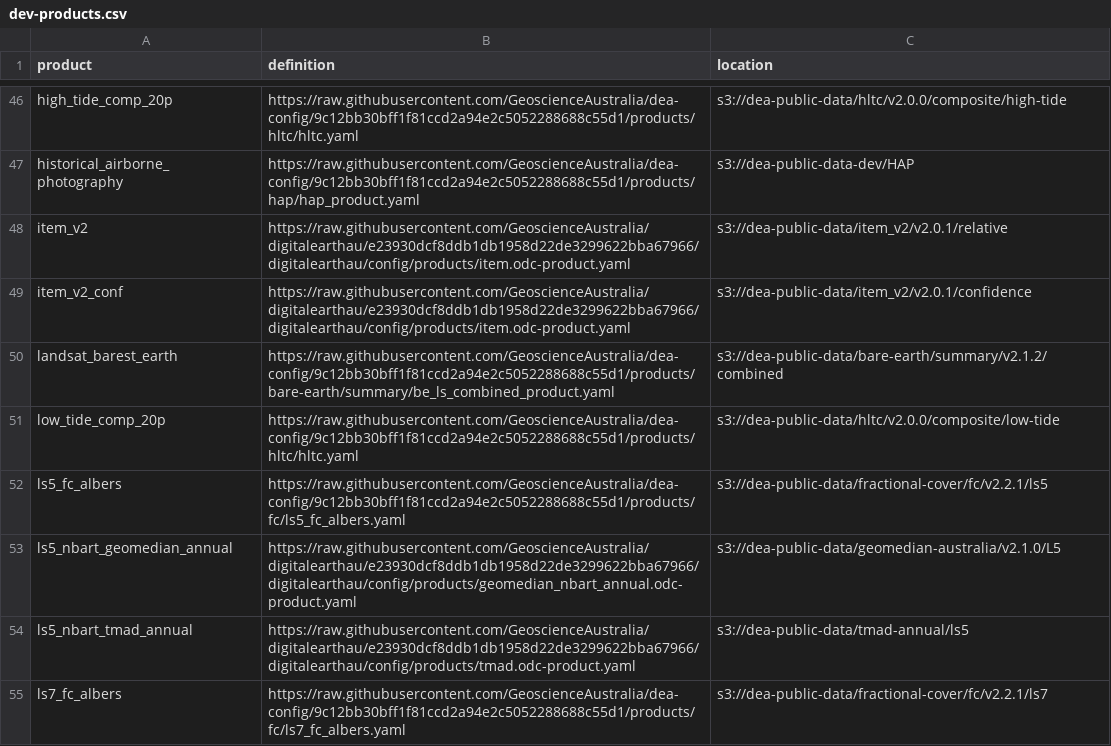
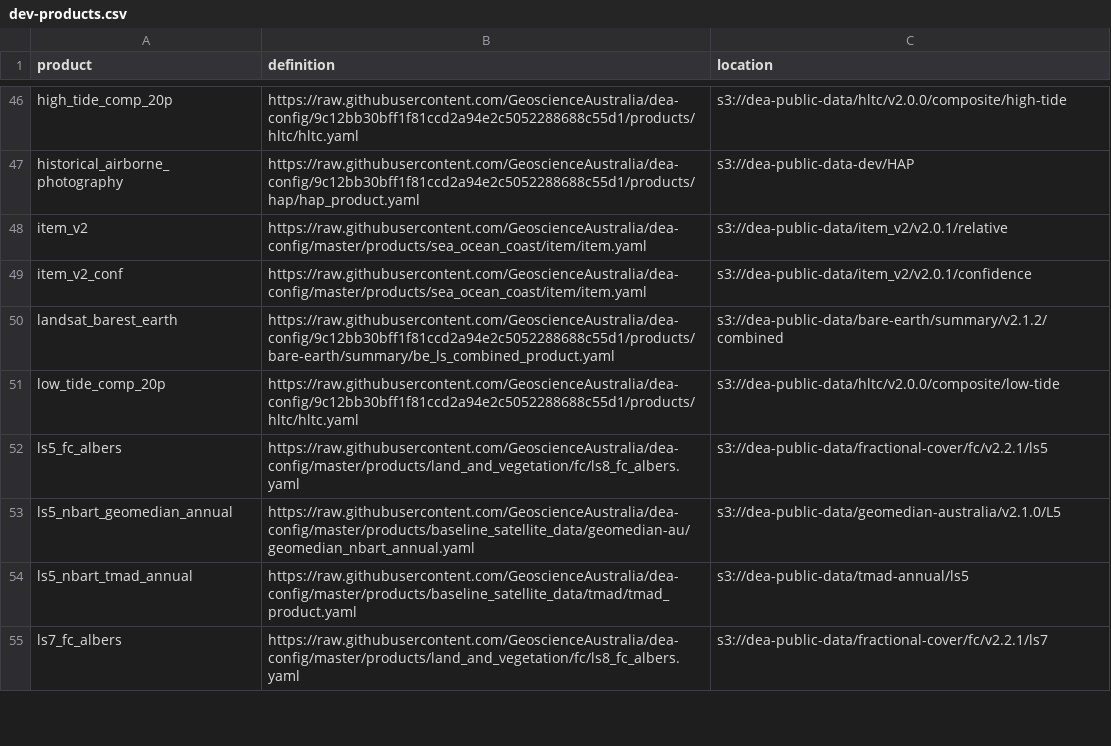
Before and after one commit to GeoscienceAustralia/dea-config, a CSV file: workspaces/dev-products.csv, drawn as a sheet; only a part is shown, gaps mark what is left out; the diff covers the shown part only.

```diff
--- a/workspaces/dev-products.csv
+++ b/workspaces/dev-products.csv
@@ -47,9 +47,9 @@ high_tide_comp_20p,https://raw.githubusercontent.com/GeoscienceAustralia/dea-con
 historical_airborne_photography,https://raw.githubusercontent.com/GeoscienceAustralia/dea-config/9c12bb30bff1f81ccd2a94e2c5052288688c55d1/products/hap/hap_product.yaml,s3://dea-public-data-dev/HAP
-item_v2,https://raw.githubusercontent.com/GeoscienceAustralia/digitalearthau/e23930dcf8ddb1db1958d22de3299622bba67966/digitalearthau/config/products/item.odc-product.yaml,s3://dea-public-data/item_v2/v2.0.1/relative
-item_v2_conf,https://raw.githubusercontent.com/GeoscienceAustralia/digitalearthau/e23930dcf8ddb1db1958d22de3299622bba67966/digitalearthau/config/products/item.odc-product.yaml,s3://dea-public-data/item_v2/v2.0.1/confidence
+item_v2,https://raw.githubusercontent.com/GeoscienceAustralia/dea-config/master/products/sea_ocean_coast/item/item.yaml,s3://dea-public-data/item_v2/v2.0.1/relative
+item_v2_conf,https://raw.githubusercontent.com/GeoscienceAustralia/dea-config/master/products/sea_ocean_coast/item/item.yaml,s3://dea-public-data/item_v2/v2.0.1/confidence
 landsat_barest_earth,https://raw.githubusercontent.com/GeoscienceAustralia/dea-config/9c12bb30bff1f81ccd2a94e2c5052288688c55d1/products/bare-earth/summary/be_ls_combined_product.yaml,s3://dea-public-data/bare-earth/summary/v2.1.2/combined
 low_tide_comp_20p,https://raw.githubusercontent.com/GeoscienceAustralia/dea-config/9c12bb30bff1f81ccd2a94e2c5052288688c55d1/products/hltc/hltc.yaml,s3://dea-public-data/hltc/v2.0.0/composite/low-tide
-ls5_fc_albers,https://raw.githubusercontent.com/GeoscienceAustralia/dea-config/9c12bb30bff1f81ccd2a94e2c5052288688c55d1/products/fc/ls5_fc_albers.yaml,s3://dea-public-data/fractional-cover/fc/v2.2.1/ls5
-ls5_nbart_geomedian_annual,https://raw.githubusercontent.com/GeoscienceAustralia/digitalearthau/e23930dcf8ddb1db1958d22de3299622bba67966/digitalearthau/config/products/geomedian_nbart_annual.odc-product.yaml,s3://dea-public-data/geomedian-australia/v2.1.0/L5
-ls5_nbart_tmad_annual,https://raw.githubusercontent.com/GeoscienceAustralia/digitalearthau/e23930dcf8ddb1db1958d22de3299622bba67966/digitalearthau/config/products/tmad.odc-product.yaml,s3://dea-public-data/tmad-annual/ls5
-ls7_fc_albers,https://raw.githubusercontent.com/GeoscienceAustralia/dea-config/9c12bb30bff1f81ccd2a94e2c5052288688c55d1/products/fc/ls7_fc_albers.yaml,s3://dea-public-data/fractional-cover/fc/v2.2.1/ls7
+ls5_fc_albers,https://raw.githubusercontent.com/GeoscienceAustralia/dea-config/master/products/land_and_vegetation/fc/ls8_fc_albers.yaml,s3://dea-public-data/fractional-cover/fc/v2.2.1/ls5
+ls5_nbart_geomedian_annual,https://raw.githubusercontent.com/GeoscienceAustralia/dea-config/master/products/baseline_satellite_data/geomedian-au/geomedian_nbart_annual.yaml,s3://dea-public-data/geomedian-australia/v2.1.0/L5
+ls5_nbart_tmad_annual,https://raw.githubusercontent.com/GeoscienceAustralia/dea-config/master/products/baseline_satellite_data/tmad/tmad_product.yaml,s3://dea-public-data/tmad-annual/ls5
+ls7_fc_albers,https://raw.githubusercontent.com/GeoscienceAustralia/dea-config/master/products/land_and_vegetation/fc/ls8_fc_albers.yaml,s3://dea-public-data/fractional-cover/fc/v2.2.1/ls7
```
Also changed, not shown: 15 edited cells elsewhere in this file, 3 other files.
